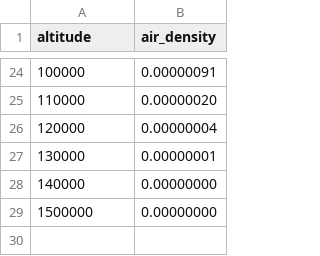
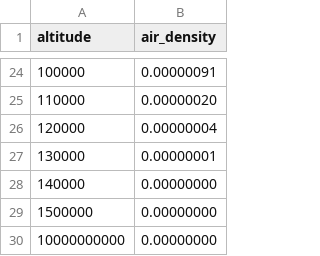
Before and after one commit to farosilva0/Reentry-Simulation-SMCEF-P2-, a CSV file: air_density.csv, drawn as a sheet; only a part is shown, gaps mark what is left out.

```diff
--- a/air_density.csv
+++ b/air_density.csv
@@ -29 +29,2 @@ altitude,air_density
 1500000,0.00000000
+10000000000,0.00000000
```
Also changed, not shown: 7 other files.
